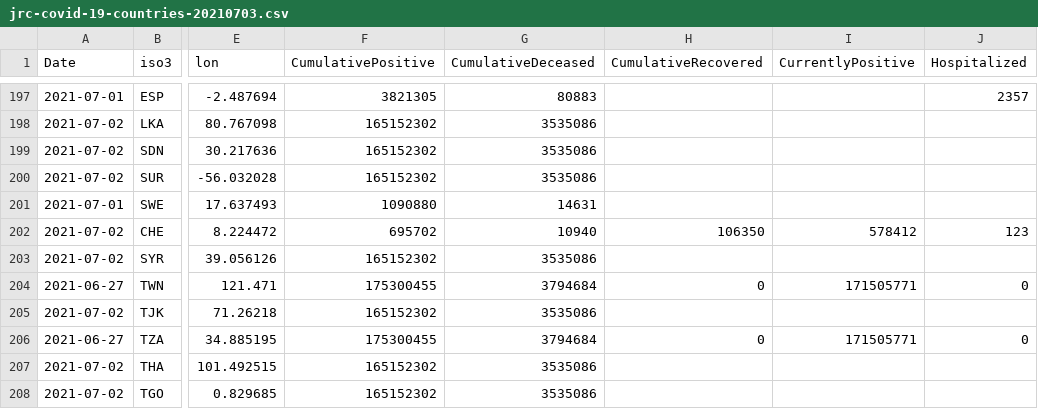
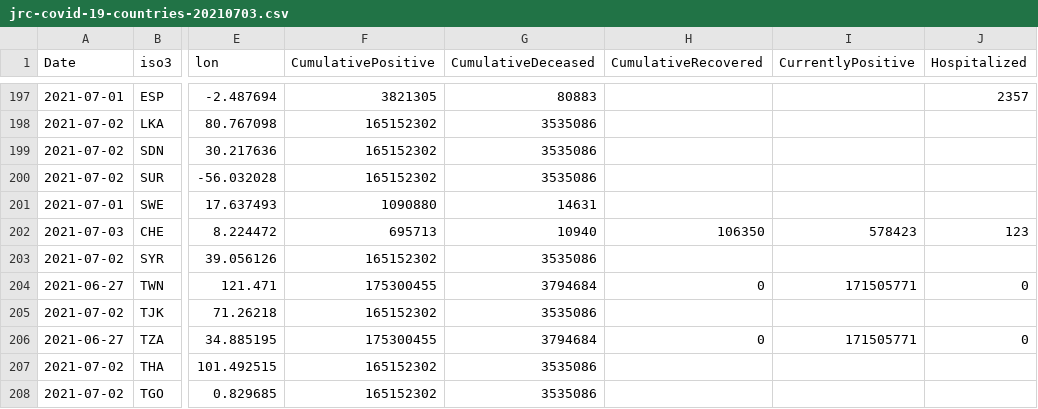
Before and after one commit to nmileva/COVID-19, a CSV file: data-by-country/jrc-covid-19-countries-20210703.csv, drawn as a sheet; only a part is shown, gaps mark what is left out; the diff names each change by its address in the sheet, - before the commit and + after, or states it on an @@ line.

```diff
--- a/data-by-country/jrc-covid-19-countries-20210703.csv
+++ b/data-by-country/jrc-covid-19-countries-20210703.csv
-A202 (Date): 2021-07-02
+A202 (Date): 2021-07-03
-F202 (CumulativePositive): 695702
+F202 (CumulativePositive): 695713
-I202 (CurrentlyPositive): 578412
+I202 (CurrentlyPositive): 578423
```
Also changed, not shown: data-by-country/jrc-covid-19-countries-latest.csv, data-of-world/jrc-covid-19-world-latest.csv, 3 other files.
